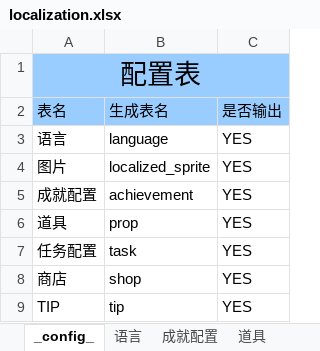
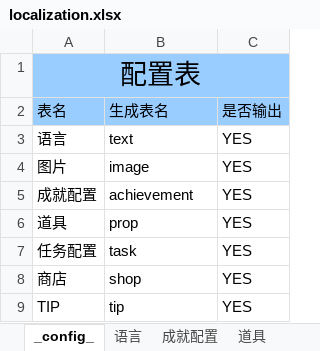
Before and after one commit to Beno88115/UnityFramework, an Excel workbook: Excel2Json/excel/localization/localization.xlsx, sheet _config_, drawn as a sheet; values as stored, in another font and other column widths than the file's, no borders; the diff names each change by its address in the sheet, - before the commit and + after, or states it on an @@ line.

```diff
--- a/Excel2Json/excel/localization/localization.xlsx (sheet _config_)
+++ b/Excel2Json/excel/localization/localization.xlsx (sheet _config_)
-B3: language
+B3: text
-B4: localized_sprite
+B4: image
```
Also changed, not shown: 37 other files.
